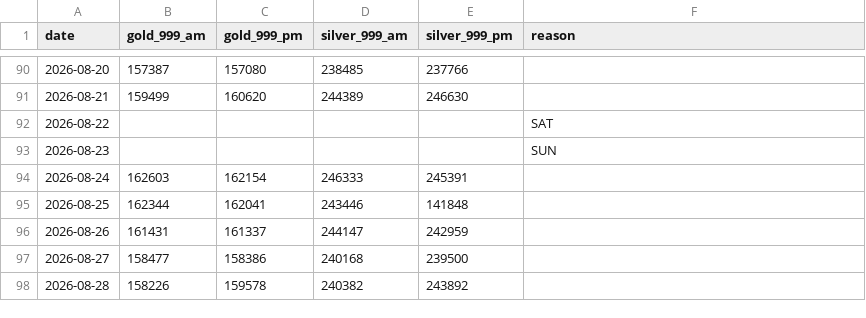
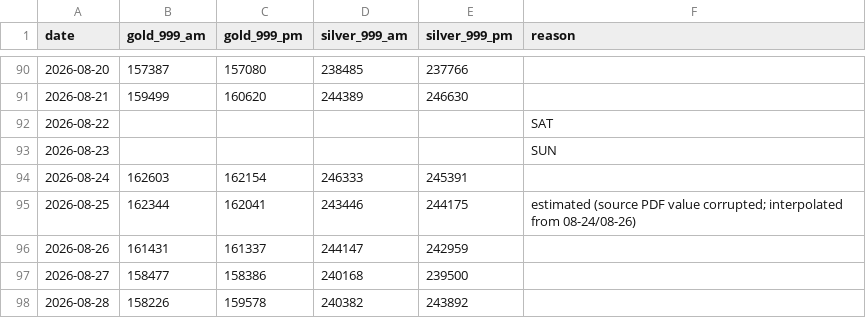
Before and after one commit to sumit-nathany/gold-silver-prices, a CSV file: data/2026.csv, drawn as a sheet; only a part is shown, gaps mark what is left out.

Commit message:
fix: correct corrupted silver PM value for 2026-08-25; add web dashboard

```diff
--- a/data/2026.csv
+++ b/data/2026.csv
@@ -94,3 +94,3 @@ date,gold_999_am,gold_999_pm,silver_999_am,silver_999_pm,reason
 2026-08-24,162603,162154,246333,245391,
-2026-08-25,162344,162041,243446,141848,
+2026-08-25,162344,162041,243446,244175,estimated (source PDF value corrupted; interpolated from 08-24/08-26)
 2026-08-26,161431,161337,244147,242959,
```
Also changed, not shown: 3 other files.
